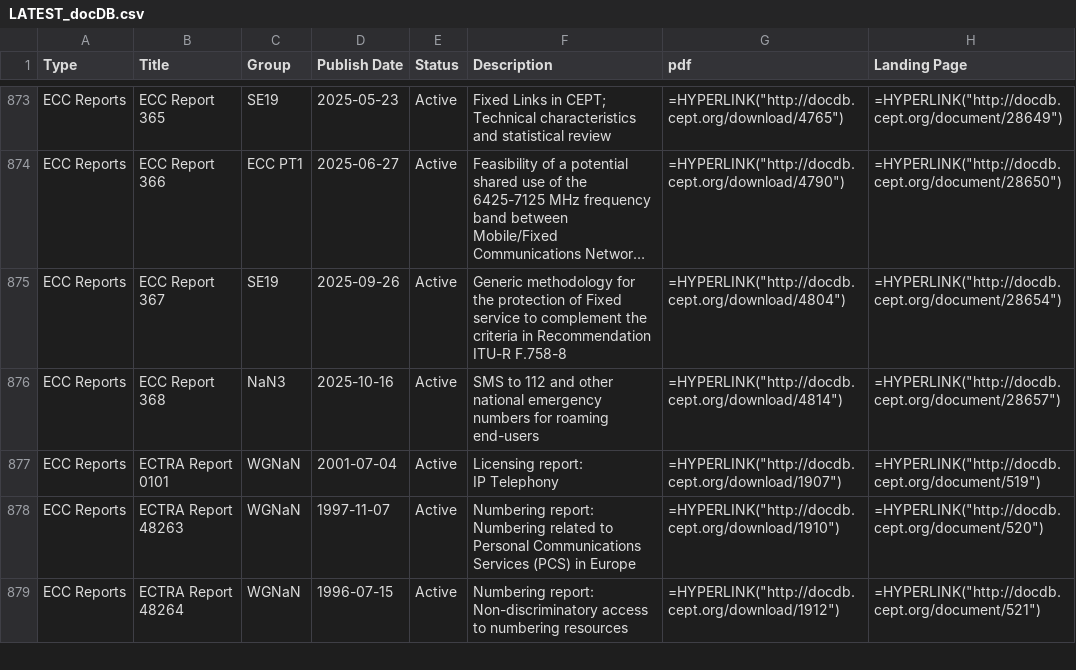
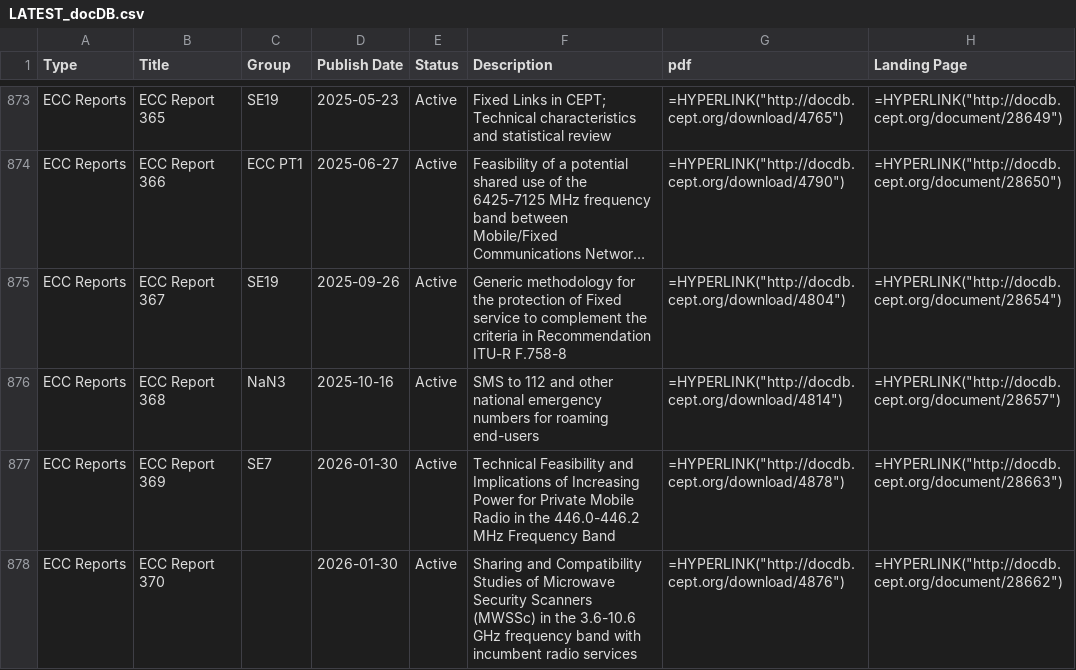
Before and after one commit to cdp224/EFISTools, a CSV file: src/LATEST_docDB.csv, drawn as a sheet; only a part is shown, gaps mark what is left out; the shorter side is filled out with more unchanged rows; long unchanged cells end in …; the diff covers the shown part only; the diff names each change by its address in the sheet, - before the commit and + after, or states it on an @@ line.

```diff
--- a/src/LATEST_docDB.csv
+++ b/src/LATEST_docDB.csv
+row 877: ECC Reports | ECC Report 369 | SE7 | 2026-01-30 | Active | Technical Feasibility and Implications of Increasing Power for Private Mobile Radio in the 446.0-446.2 MHz Frequency Band | =HYPERLINK("http://docdb.cept.org/download/4878") | =HYPERLINK("http://docdb.cept.org/document/28663")
+row 878: ECC Reports | ECC Report 370 |  | 2026-01-30 | Active | Sharing and Compatibility Studies of Microwave Security Scanners (MWSSc) in the 3.6-10.6 GHz frequency band with incumbent radio services | =HYPERLINK("http://docdb.cept.org/download/4876") | =HYPERLINK("http://docdb.cept.org/document/28662")
```
Also changed, not shown: 2 added rows and 4 edited cells elsewhere in this file, src/LATEST_ECA.csv, src/LATEST_hEN.csv, 1 other file.
